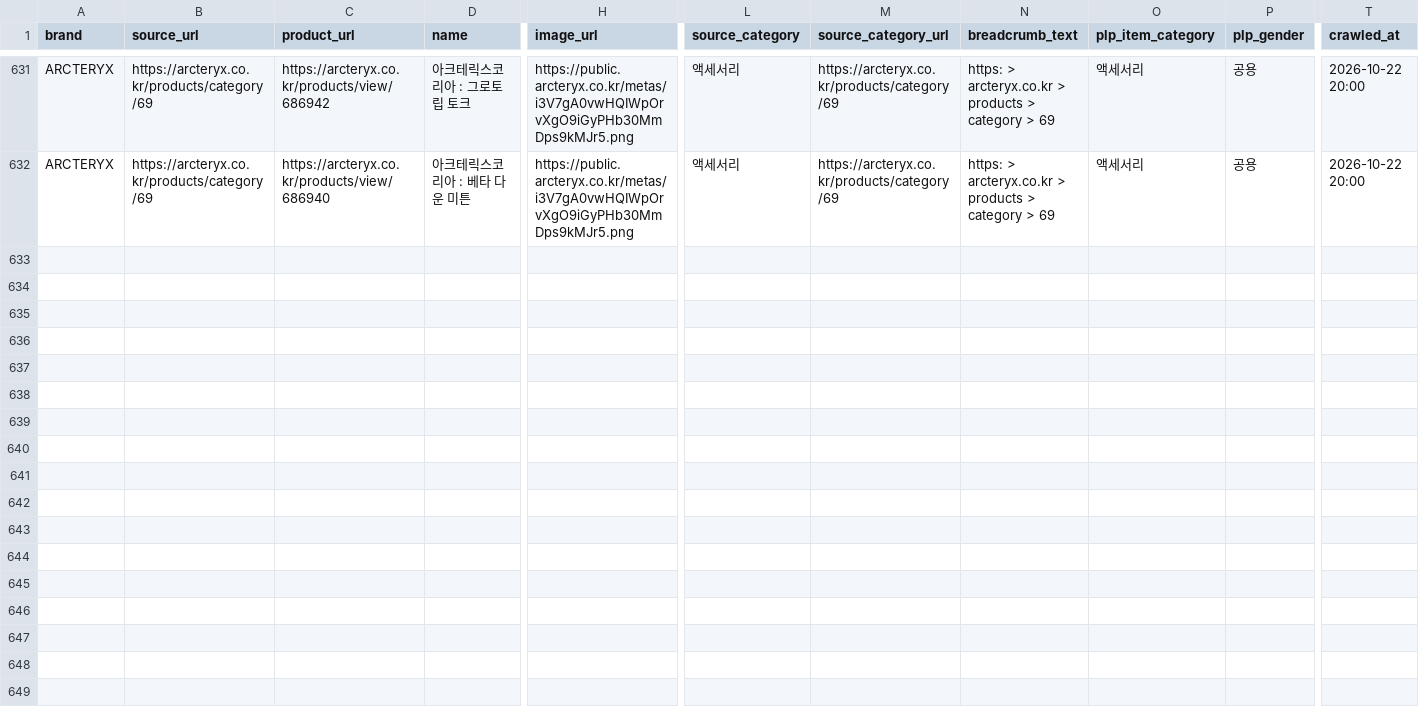
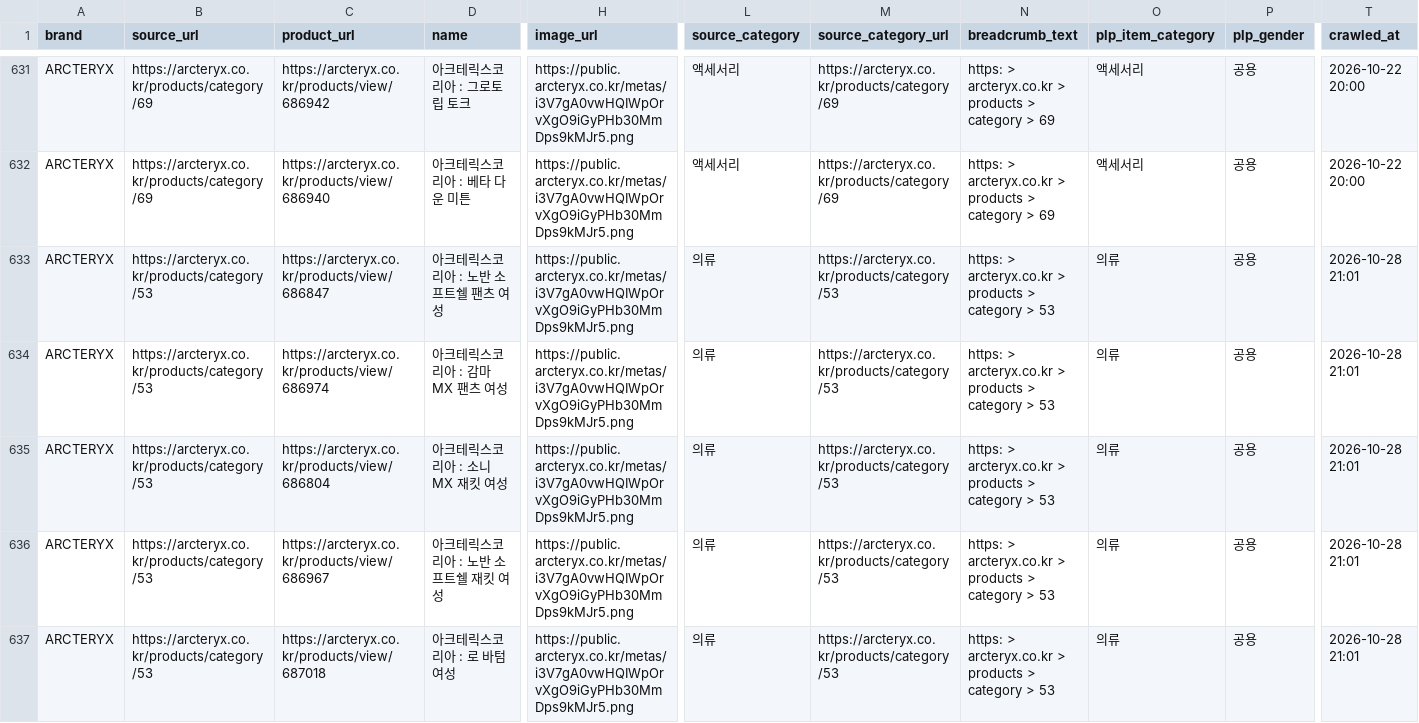
Before and after one commit to koreacolumbia-dotcom/E-comm-marketing-hub, a CSV file: reports/competitor_intel/checkpoint_arcteryx_raw_products.csv, drawn as a sheet; only a part is shown, gaps mark what is left out; rows hold the shown columns only; the diff names each change by its address in the sheet, - before the commit and + after, or states it on an @@ line.

```diff
--- a/reports/competitor_intel/checkpoint_arcteryx_raw_products.csv
+++ b/reports/competitor_intel/checkpoint_arcteryx_raw_products.csv
+row 633: ARCTERYX | https://arcteryx.co.kr/products/category/53 | https://arcteryx.co.kr/products/view/686847 | 아크테릭스코리아 : 노반 소프트쉘 팬츠 여성 | https://public.arcteryx.co.kr/metas/i3V7gA0vwHQIWpOrvXgO9iGyPHb30MmDps9kMJr5.png | 의류 | https://arcteryx.co.kr/products/category/53 | https: > arcteryx.co.kr > products > category > 53 | 의류 | 공용 | 2026-10-28 21:01
+row 634: ARCTERYX | https://arcteryx.co.kr/products/category/53 | https://arcteryx.co.kr/products/view/686974 | 아크테릭스코리아 : 감마 MX 팬츠 여성 | https://public.arcteryx.co.kr/metas/i3V7gA0vwHQIWpOrvXgO9iGyPHb30MmDps9kMJr5.png | 의류 | https://arcteryx.co.kr/products/category/53 | https: > arcteryx.co.kr > products > category > 53 | 의류 | 공용 | 2026-10-28 21:01
+row 635: ARCTERYX | https://arcteryx.co.kr/products/category/53 | https://arcteryx.co.kr/products/view/686804 | 아크테릭스코리아 : 소니 MX 재킷 여성 | https://public.arcteryx.co.kr/metas/i3V7gA0vwHQIWpOrvXgO9iGyPHb30MmDps9kMJr5.png | 의류 | https://arcteryx.co.kr/products/category/53 | https: > arcteryx.co.kr > products > category > 53 | 의류 | 공용 | 2026-10-28 21:01
+row 636: ARCTERYX | https://arcteryx.co.kr/products/category/53 | https://arcteryx.co.kr/products/view/686967 | 아크테릭스코리아 : 노반 소프트쉘 재킷 여성 | https://public.arcteryx.co.kr/metas/i3V7gA0vwHQIWpOrvXgO9iGyPHb30MmDps9kMJr5.png | 의류 | https://arcteryx.co.kr/products/category/53 | https: > arcteryx.co.kr > products > category > 53 | 의류 | 공용 | 2026-10-28 21:01
+row 637: ARCTERYX | https://arcteryx.co.kr/products/category/53 | https://arcteryx.co.kr/products/view/687018 | 아크테릭스코리아 : 로 바텀 여성 | https://public.arcteryx.co.kr/metas/i3V7gA0vwHQIWpOrvXgO9iGyPHb30MmDps9kMJr5.png | 의류 | https://arcteryx.co.kr/products/category/53 | https: > arcteryx.co.kr > products > category > 53 | 의류 | 공용 | 2026-10-28 21:01
```
Also changed, not shown: reports/competitor_intel/brand_summary.csv, 14 other files.
